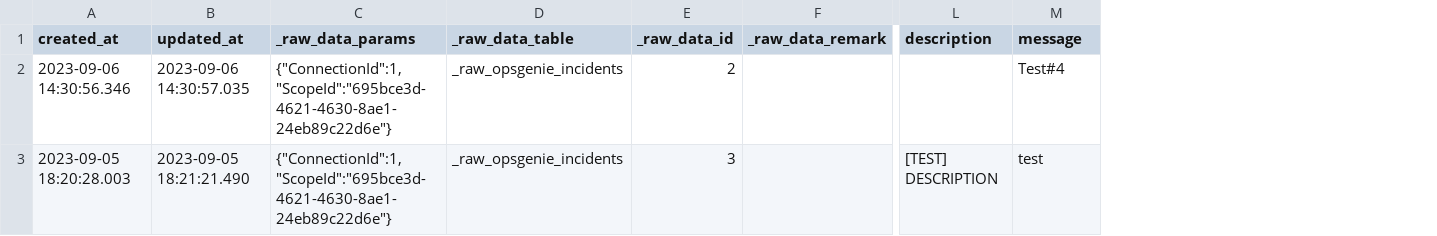
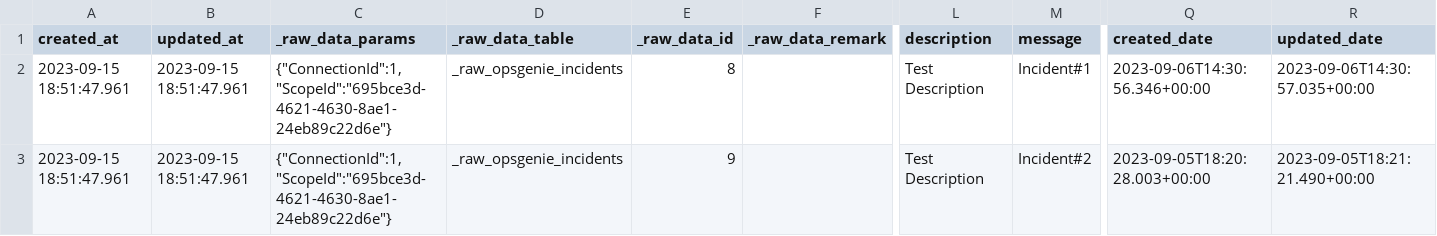
Before and after one commit to sandesvitor-org/incubator-devlake, a CSV file: backend/plugins/opsgenie/e2e/snapshot_tables/_tool_opsgenie_incidents.csv, drawn as a sheet; only a part is shown, gaps mark what is left out; the diff names each change by its address in the sheet, - before the commit and + after, or states it on an @@ line.

```diff
--- a/backend/plugins/opsgenie/e2e/snapshot_tables/_tool_opsgenie_incidents.csv
+++ b/backend/plugins/opsgenie/e2e/snapshot_tables/_tool_opsgenie_incidents.csv
+column Q (created_date), rows 2-3: 2023-09-06T14:30:56.346+00:00 | 2023-09-05T18:20:28.003+00:00
+column R (updated_date), rows 2-3: 2023-09-06T14:30:57.035+00:00 | 2023-09-05T18:21:21.490+00:00
-A2 (created_at): 2023-09-06 14:30:56.346
+A2 (created_at): 2023-09-15 18:51:47.961
-B2 (updated_at): 2023-09-06 14:30:57.035
+B2 (updated_at): 2023-09-15 18:51:47.961
-E2 (_raw_data_id): 2
+E2 (_raw_data_id): 8
-L2 (description): (empty)
+L2 (description): Test Description
-M2 (message): Test#4
+M2 (message): Incident#1
-A3 (created_at): 2023-09-05 18:20:28.003
+A3 (created_at): 2023-09-15 18:51:47.961
-B3 (updated_at): 2023-09-05 18:21:21.490
+B3 (updated_at): 2023-09-15 18:51:47.961
-E3 (_raw_data_id): 3
+E3 (_raw_data_id): 9
-L3 (description): [TEST] DESCRIPTION
+L3 (description): Test Description
-M3 (message): test
+M3 (message): Incident#2
```
Also changed, not shown: backend/plugins/opsgenie/e2e/raw_tables/_raw_opsgenie_incidents.csv, 5 other files.
